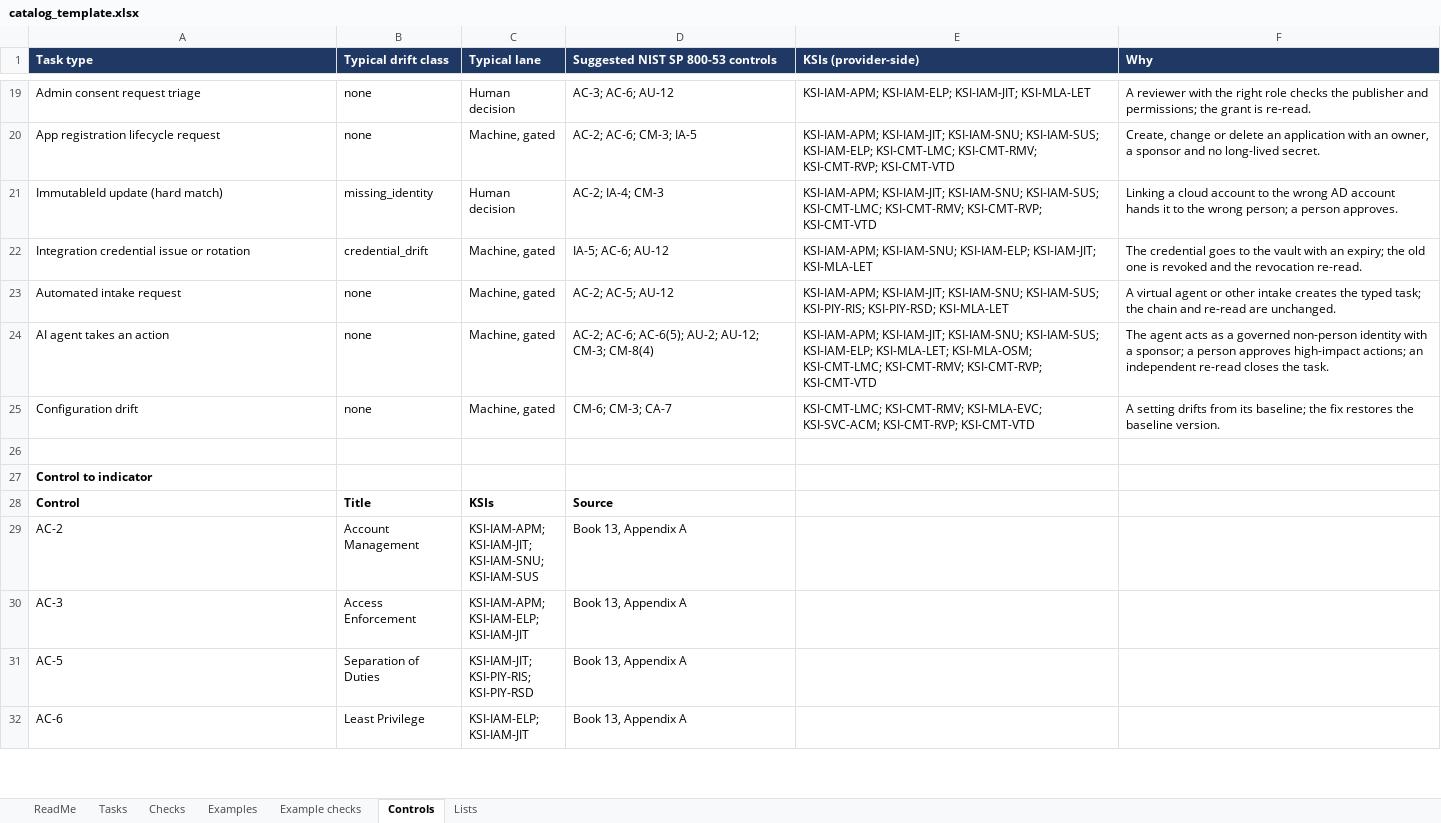
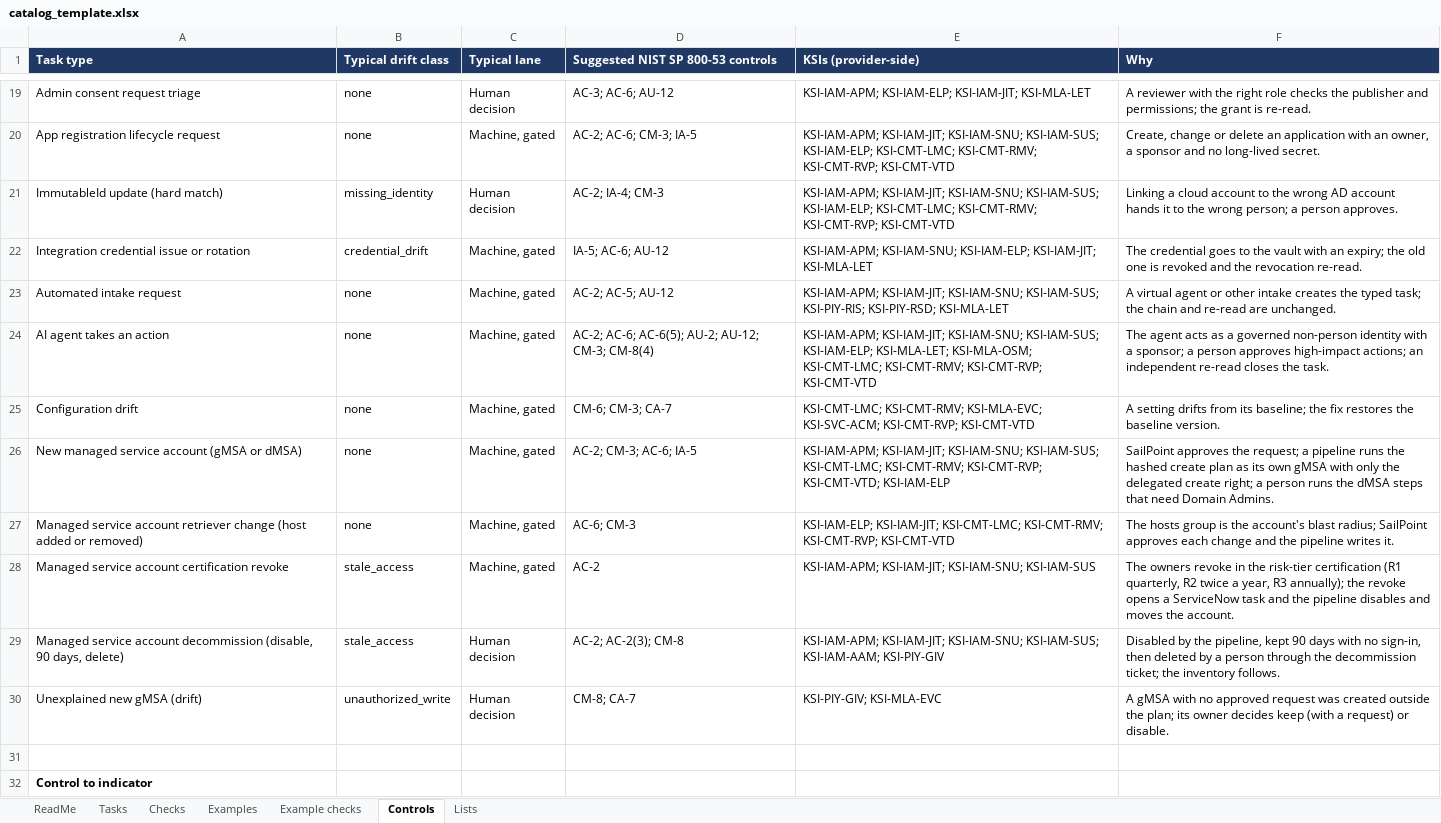
Before and after one commit to WhalerMike/modernization-workbook, an Excel workbook: examples/ttm-task-catalog/catalog_template.xlsx, sheet Controls, drawn as a sheet; only a part is shown, gaps mark what is left out; the shorter side is filled out with more unchanged rows; values as stored, in another font and other column widths than the file's, no borders; the diff covers the shown part only; the diff names each change by its address in the sheet, - before the commit and + after, or states it on an @@ line.

```diff
--- a/examples/ttm-task-catalog/catalog_template.xlsx (sheet Controls)
+++ b/examples/ttm-task-catalog/catalog_template.xlsx (sheet Controls)
-E21 (KSIs (provider-side)): …KSI-IAM-SNU; KSI-IAM-SUS; KSI-CMT-LMC; KSI-CMT-RMV;…
+E21 (KSIs (provider-side)): …KSI-IAM-SNU; KSI-IAM-SUS; KSI-IAM-ELP; KSI-CMT-LMC; KSI-CMT-RMV;…
+row 26: New managed service account (gMSA or dMSA) | none | Machine, gated | AC-2; CM-3; AC-6; IA-5 | KSI-IAM-APM; KSI-IAM-JIT; KSI-IAM-SNU; KSI-IAM-SUS; KSI-CMT-LMC; KSI-CMT-RMV; KSI-CMT-RVP; KSI-CMT-VTD; KSI-IAM-ELP | SailPoint approves the request; a pipeline runs the hashed create plan as its own gMSA with only the delegated create right; a person runs the dMSA steps that need Domain Admins.
+row 27: Managed service account retriever change (host added or removed) | none | Machine, gated | AC-6; CM-3 | KSI-IAM-ELP; KSI-IAM-JIT; KSI-CMT-LMC; KSI-CMT-RMV; KSI-CMT-RVP; KSI-CMT-VTD | The hosts group is the account's blast radius; SailPoint approves each change and the pipeline writes it.
+row 28: Managed service account certification revoke | stale_access | Machine, gated | AC-2 | KSI-IAM-APM; KSI-IAM-JIT; KSI-IAM-SNU; KSI-IAM-SUS | The owners revoke in the risk-tier certification (R1 quarterly, R2 twice a year, R3 annually); the revoke opens a ServiceNow task and the pipeline disables and moves the account.
+row 29: Managed service account decommission (disable, 90 days, delete) | stale_access | Human decision | AC-2; AC-2(3); CM-8 | KSI-IAM-APM; KSI-IAM-JIT; KSI-IAM-SNU; KSI-IAM-SUS; KSI-IAM-AAM; KSI-PIY-GIV | Disabled by the pipeline, kept 90 days with no sign-in, then deleted by a person through the decommission ticket; the inventory follows.
+row 30: Unexplained new gMSA (drift) | unauthorized_write | Human decision | CM-8; CA-7 | KSI-PIY-GIV; KSI-MLA-EVC | A gMSA with no approved request was created outside the plan; its owner decides keep (with a request) or disable.
```
Also changed, not shown: 1 added row and 4 edited cells elsewhere in this sheet, sheet Examples, sheet Example checks, 42 other files.
